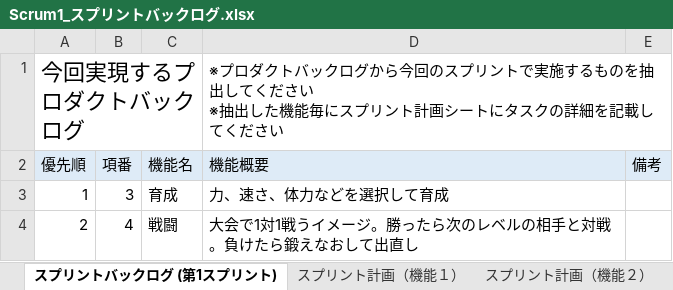
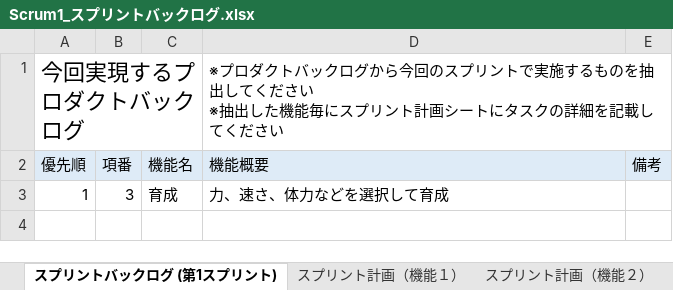
Before and after one commit to fu-syoji-t/SD3D_2023_Scrum1, an Excel workbook: 03スプリントバックログ/Scrum1_スプリントバックログ.xlsx, sheet スプリントバックログ (第1スプリント), drawn as a sheet; values as stored, in another font and other column widths than the file's, no borders; the diff names each change by its address in the sheet, - before the commit and + after, or states it on an @@ line.

Commit message:
Update Scrum1_スプリントバックログ.xlsx

```diff
--- a/03スプリントバックログ/Scrum1_スプリントバックログ.xlsx (sheet スプリントバックログ (第1スプリント))
+++ b/03スプリントバックログ/Scrum1_スプリントバックログ.xlsx (sheet スプリントバックログ (第1スプリント))
-row 4: 2 | 4 | 戦闘 | 大会で1対1戦うイメージ。勝ったら次のレベルの相手と対戦。負けたら鍛えなおして出直し
```
Also changed, not shown: sheet スプリント計画（機能１）, sheet スプリント計画（機能２）.
